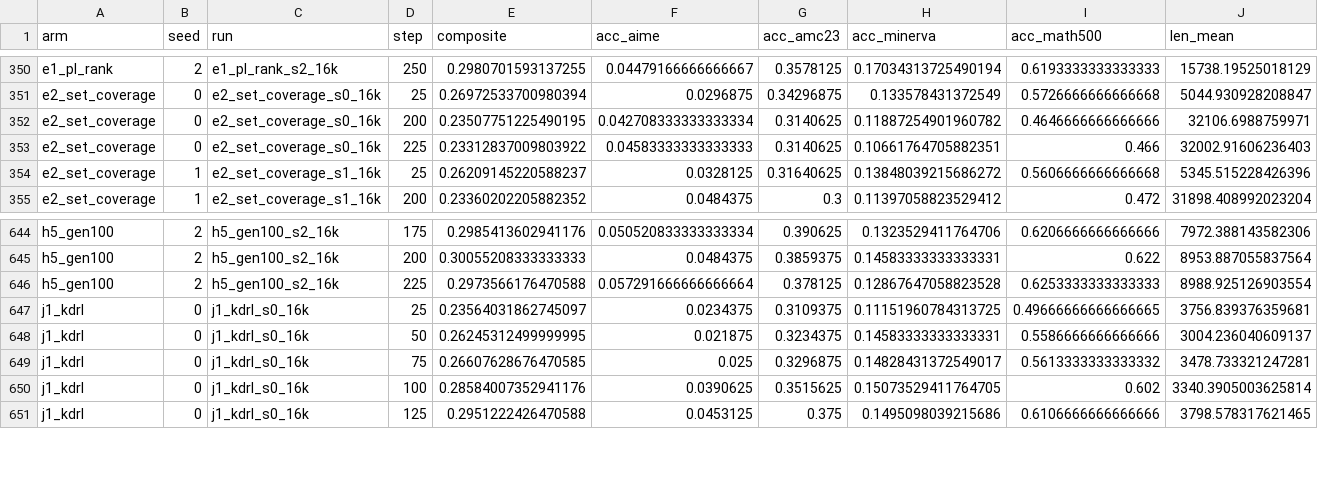
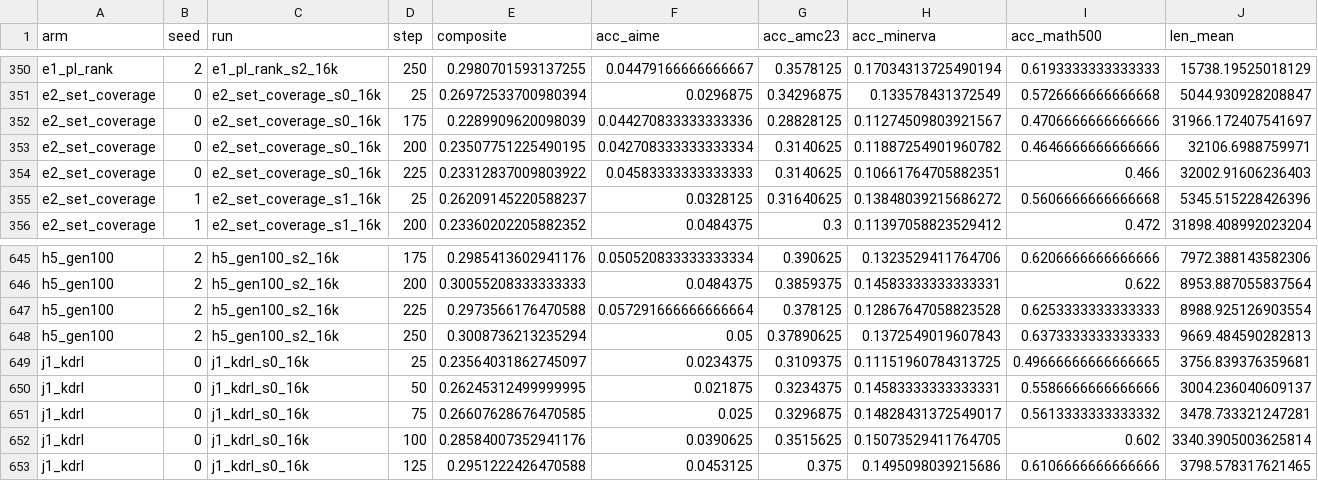
Before and after one commit to YouAreSpecialToMe/SimOPD, a CSV file: docs/data/post_eval_bystep.csv, drawn as a sheet; only a part is shown, gaps mark what is left out; rows hold the shown columns only; the diff names each change by its address in the sheet, - before the commit and + after, or states it on an @@ line.

```diff
--- a/docs/data/post_eval_bystep.csv
+++ b/docs/data/post_eval_bystep.csv
+row 352: e2_set_coverage | 0 | e2_set_coverage_s0_16k | 175 | 0.2289909620098039 | 0.044270833333333336 | 0.28828125 | 0.11274509803921567 | 0.4706666666666666 | 31966.172407541697
+row 648: h5_gen100 | 2 | h5_gen100_s2_16k | 250 | 0.3008736213235294 | 0.05 | 0.37890625 | 0.1372549019607843 | 0.6373333333333333 | 9669.484590282813
```
Also changed, not shown: docs/data/post_eval_cells.csv, 3 other files.
